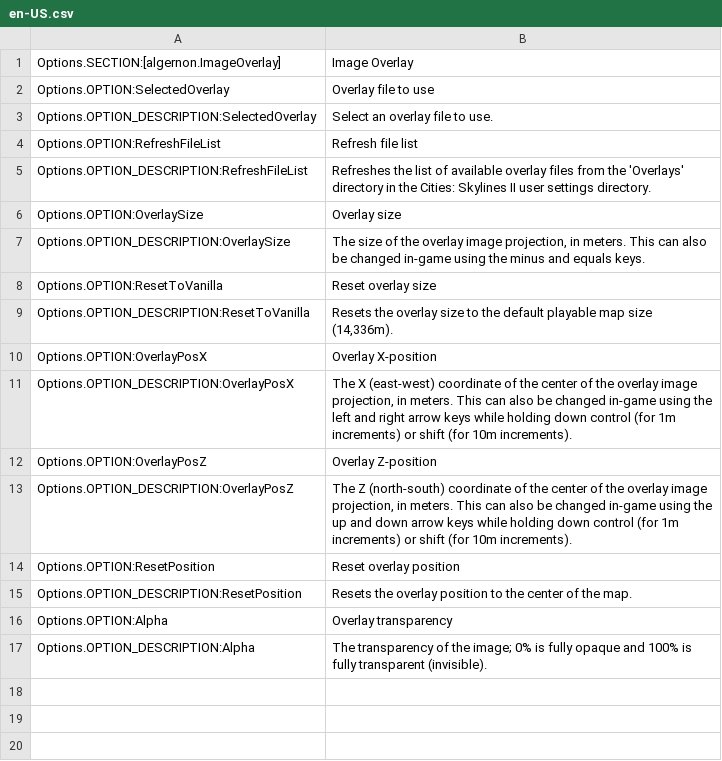
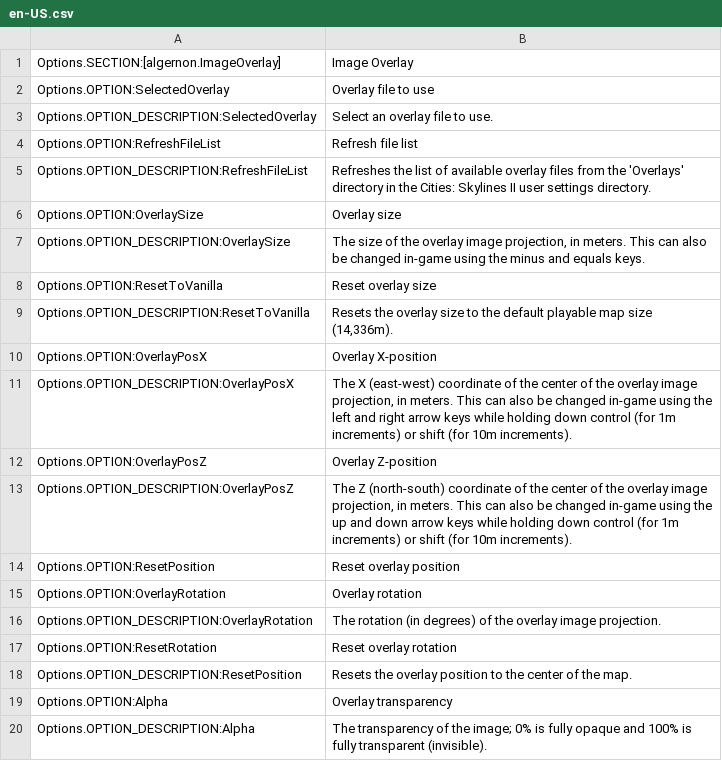
Before and after one commit to algernon-A/ImageOverlay, a CSV file: l10n/en-US.csv, drawn as a sheet; the diff names each change by its address in the sheet, - before the commit and + after, or states it on an @@ line.

Commit message:
Add rotation slider and single-degree rotation controls.

```diff
--- a/l10n/en-US.csv
+++ b/l10n/en-US.csv
+row 15: Options.OPTION:OverlayRotation | Overlay rotation
+row 16: Options.OPTION_DESCRIPTION:OverlayRotation | The rotation (in degrees) of the overlay image projection.
+row 17: Options.OPTION:ResetRotation | Reset overlay rotation
```
Also changed, not shown: 7 other files.
